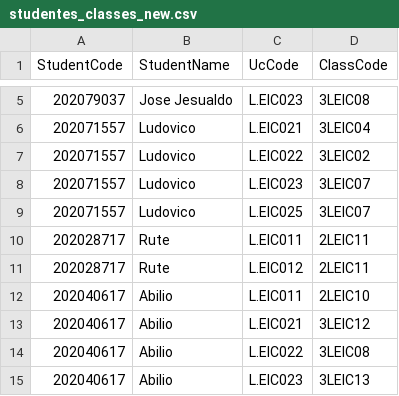
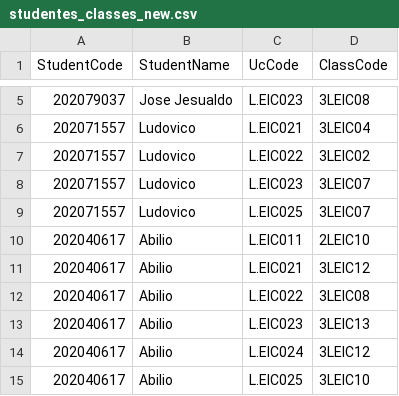
Before and after one commit to duardoliveiras/university-planner, a CSV file: src/output/studentes_classes_new.csv, drawn as a sheet; only a part is shown, gaps mark what is left out; the shorter side is filled out with more unchanged rows.

```diff
--- a/src/output/studentes_classes_new.csv
+++ b/src/output/studentes_classes_new.csv
@@ -9,4 +9,2 @@
 202071557,Ludovico,L.EIC025,3LEIC07
-202028717,Rute,L.EIC011,2LEIC11
-202028717,Rute,L.EIC012,2LEIC11
 202040617,Abilio,L.EIC011,2LEIC10
```
Also changed, not shown: 11 other files.
